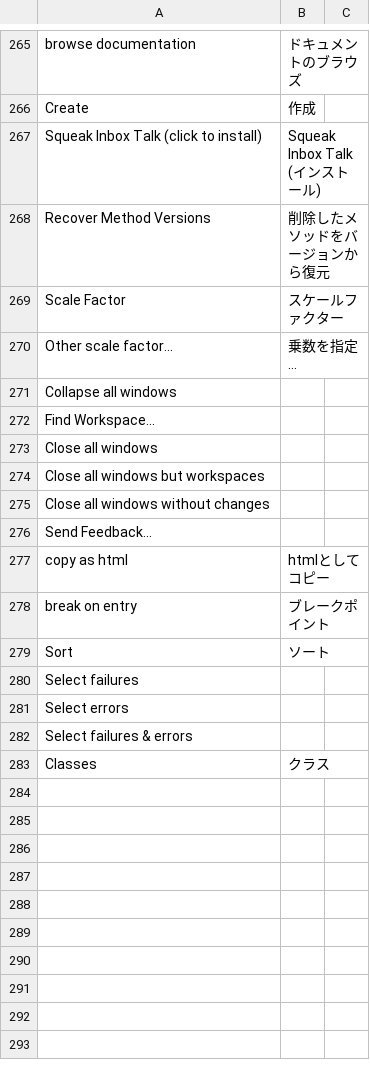
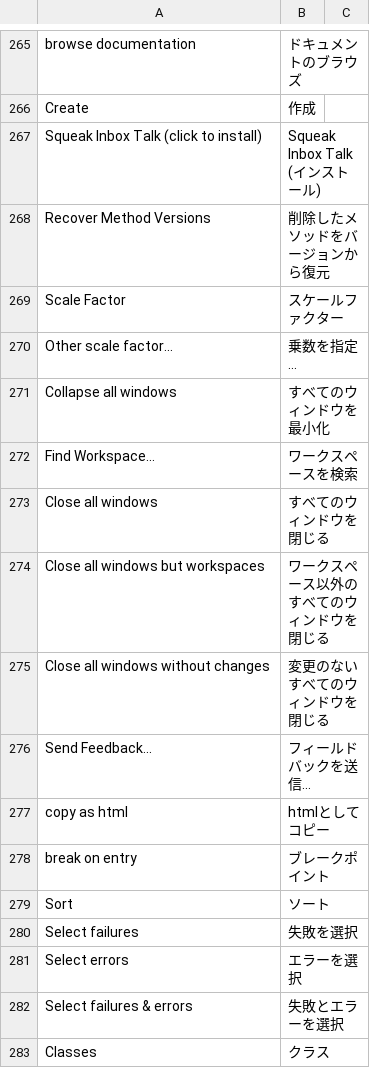
Before and after one commit to mumez/squeak-ja, a TSV file: translations/trans.tsv, drawn as a sheet; only a part is shown, gaps mark what is left out.

Commit message:
Updated translation in installer

```diff
--- a/translations/trans.tsv
+++ b/translations/trans.tsv
@@ -270,8 +270,8 @@ Scale Factor	スケールファクター
 Other scale factor...	乗数を指定...
-Collapse all windows
-Find Workspace...
-Close all windows
-Close all windows but workspaces
-Close all windows without changes
-Send Feedback...
+Collapse all windows	すべてのウィンドウを最小化
+Find Workspace...	ワークスペースを検索
+Close all windows	すべてのウィンドウを閉じる
+Close all windows but workspaces	ワークスペース以外のすべてのウィンドウを閉じる
+Close all windows without changes	変更のないすべてのウィンドウを閉じる
+Send Feedback...	フィールドバックを送信...
 copy as html	htmlとしてコピー
@@ -279,5 +279,5 @@ break on entry	ブレークポイント
 Sort	ソート
-Select failures
-Select errors
-Select failures & errors
+Select failures	失敗を選択
+Select errors	エラーを選択
+Select failures & errors	失敗とエラーを選択
 Classes	クラス
```
Also changed, not shown: 12 other files.
